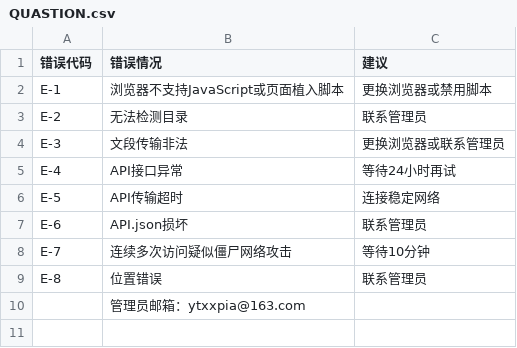
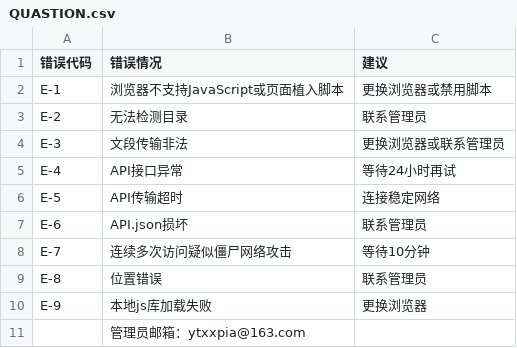
Before and after one commit to ytxxpia/family3, a CSV file: QUASTION.csv, drawn as a sheet.

Commit message:
Update QUASTION.csv

```diff
--- a/QUASTION.csv
+++ b/QUASTION.csv
@@ -9,2 +9,3 @@ E-7,连续多次访问疑似僵尸网络攻击,等待10分钟
 E-8,位置错误,联系管理员
+E-9,本地js库加载失败,更换浏览器
 ,管理员邮箱：ytxxpia@163.com,
```
